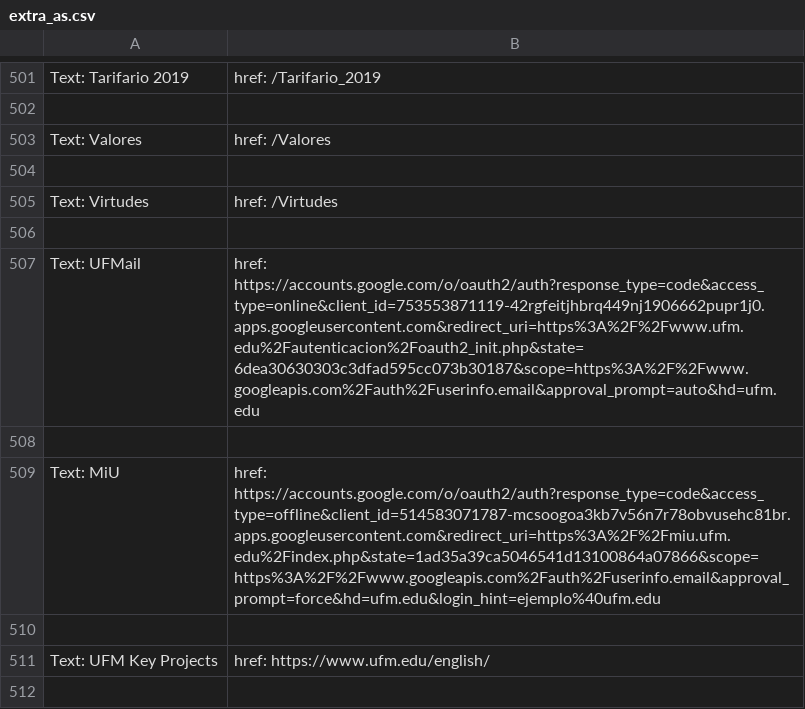
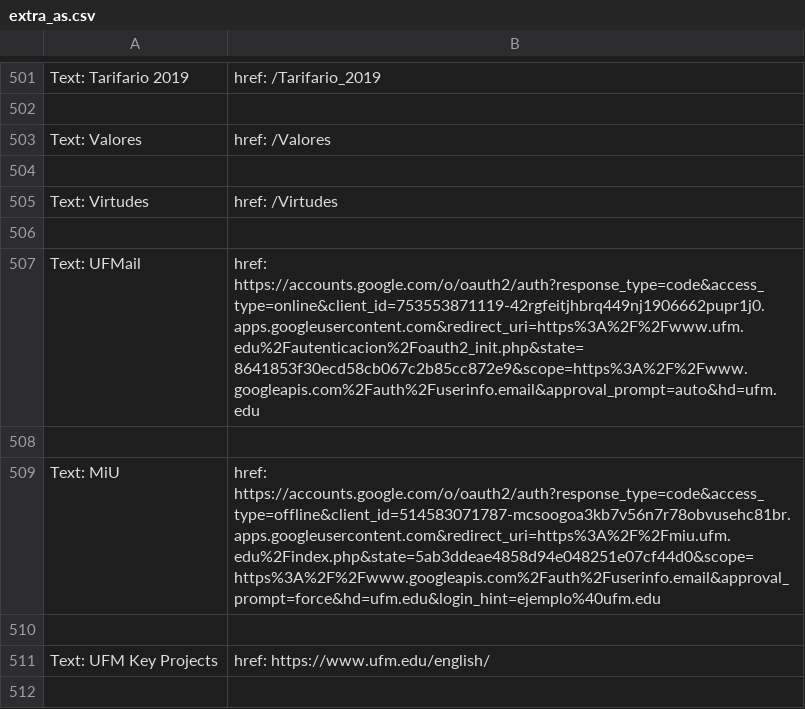
Before and after one commit to Fernando0107/soup, a CSV file: logs/extra_as.csv, drawn as a sheet; only a part is shown, gaps mark what is left out.

```diff
--- a/logs/extra_as.csv
+++ b/logs/extra_as.csv
@@ -518,5 +518,5 @@ Text: Virtudes, href: /Virtudes
 
-Text: UFMail, href: https://accounts.google.com/o/oauth2/auth?response_type=code&access_type=online&client_id=753553871119-42rgfeitjhbrq449nj1906662pupr1j0.apps.googleusercontent.com&redirect_uri=https%3A%2F%2Fwww.ufm.edu%2Fautenticacion%2Foauth2_init.php&state=6dea30630303c3dfad595cc073b30187&scope=https%3A%2F%2Fwww.googleapis.com%2Fauth%2Fuserinfo.email&approval_prompt=auto&hd=ufm.edu
+Text: UFMail, href: https://accounts.google.com/o/oauth2/auth?response_type=code&access_type=online&client_id=753553871119-42rgfeitjhbrq449nj1906662pupr1j0.apps.googleusercontent.com&redirect_uri=https%3A%2F%2Fwww.ufm.edu%2Fautenticacion%2Foauth2_init.php&state=8641853f30ecd58cb067c2b85cc872e9&scope=https%3A%2F%2Fwww.googleapis.com%2Fauth%2Fuserinfo.email&approval_prompt=auto&hd=ufm.edu
 
-Text: MiU, href: https://accounts.google.com/o/oauth2/auth?response_type=code&access_type=offline&client_id=514583071787-mcsoogoa3kb7v56n7r78obvusehc81br.apps.googleusercontent.com&redirect_uri=https%3A%2F%2Fmiu.ufm.edu%2Findex.php&state=1ad35a39ca5046541d13100864a07866&scope=https%3A%2F%2Fwww.googleapis.com%2Fauth%2Fuserinfo.email&approval_prompt=force&hd=ufm.edu&login_hint=ejemplo%40ufm.edu
+Text: MiU, href: https://accounts.google.com/o/oauth2/auth?response_type=code&access_type=offline&client_id=514583071787-mcsoogoa3kb7v56n7r78obvusehc81br.apps.googleusercontent.com&redirect_uri=https%3A%2F%2Fmiu.ufm.edu%2Findex.php&state=5ab3ddeae4858d94e048251e07cf44d0&scope=https%3A%2F%2Fwww.googleapis.com%2Fauth%2Fuserinfo.email&approval_prompt=force&hd=ufm.edu&login_hint=ejemplo%40ufm.edu
 
```
Also changed, not shown: 2 other files.
